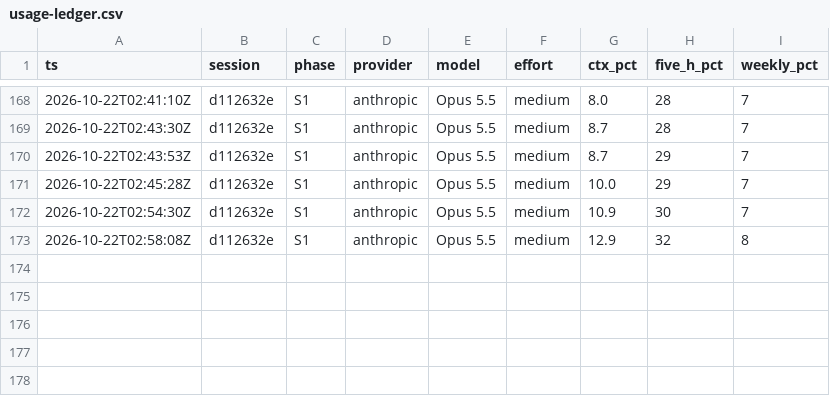
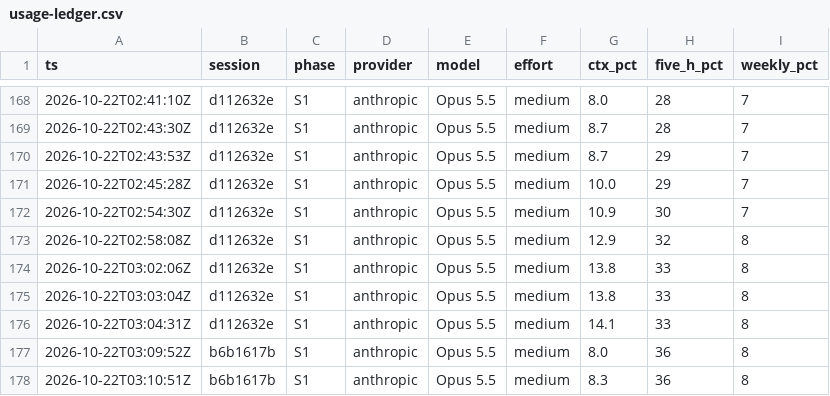
Before and after one commit to RafaelFrias1/iphs400-mp2-cms, a CSV file: notes/usage-ledger.csv, drawn as a sheet; only a part is shown, gaps mark what is left out; the diff names each change by its address in the sheet, - before the commit and + after, or states it on an @@ line.

```diff
--- a/notes/usage-ledger.csv
+++ b/notes/usage-ledger.csv
+row 174: 2026-10-22T03:02:06Z | d112632e | S1 | anthropic | Opus 5.5 | medium | 13.8 | 33 | 8
+row 175: 2026-10-22T03:03:04Z | d112632e | S1 | anthropic | Opus 5.5 | medium | 13.8 | 33 | 8
+row 176: 2026-10-22T03:04:31Z | d112632e | S1 | anthropic | Opus 5.5 | medium | 14.1 | 33 | 8
+row 177: 2026-10-22T03:09:52Z | b6b1617b | S1 | anthropic | Opus 5.5 | medium | 8.0 | 36 | 8
+row 178: 2026-10-22T03:10:51Z | b6b1617b | S1 | anthropic | Opus 5.5 | medium | 8.3 | 36 | 8
```
Also changed, not shown: 1 other file.
